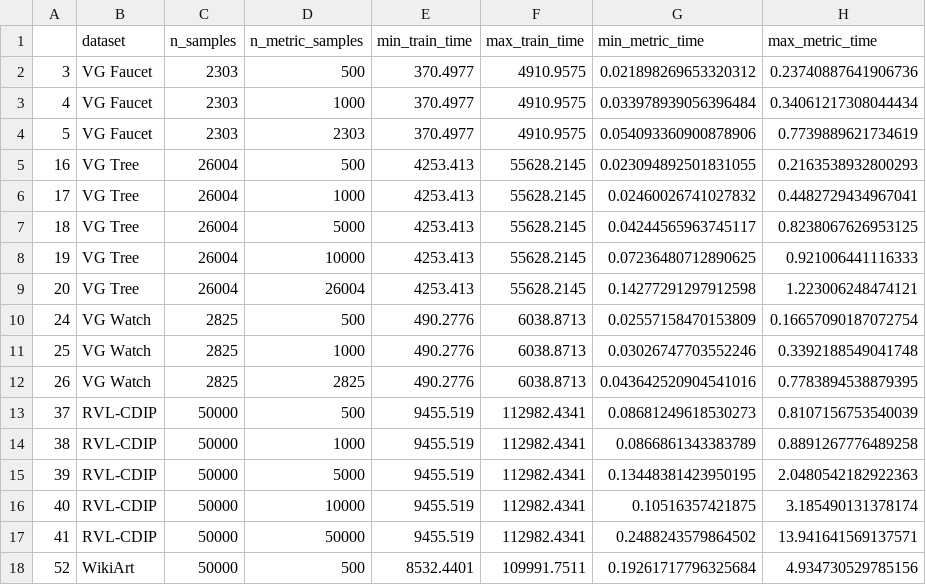
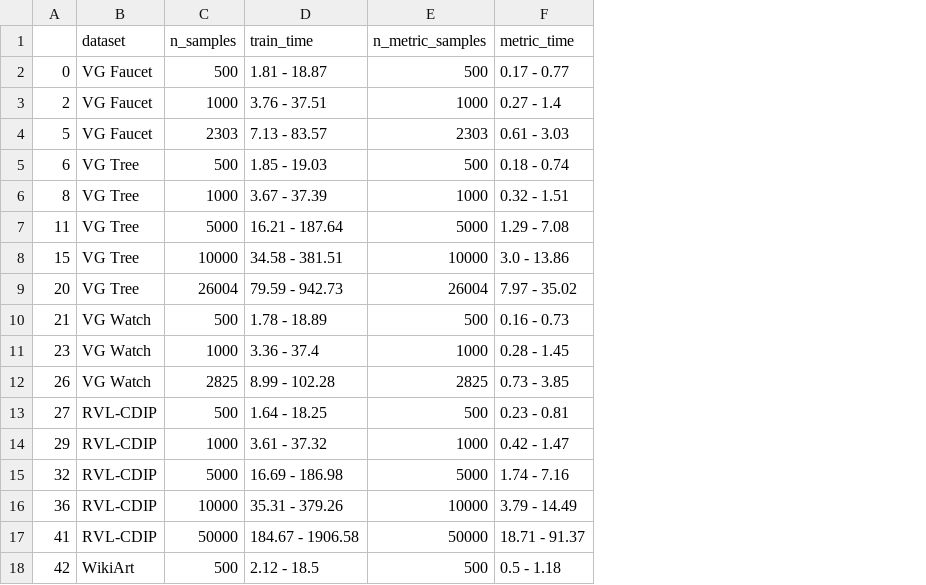
Before and after one commit to alan-turing-institute/ARC-LoCoMoSeT, a CSV file: scripts/timings.csv, drawn as a sheet; only a part is shown; removed rows and columns are numbered as before the commit, all else as after; the diff covers the shown part only; the diff names each change by its address in the sheet, - before the commit and + after, or states it on an @@ line.

```diff
--- a/scripts/timings.csv
+++ b/scripts/timings.csv
+column D (train_time), rows 2-18: 1.81 - 18.87 | 3.76 - 37.51 | 7.13 - 83.57 | 1.85 - 19.03 | 3.67 - 37.39 | 16.21 - 187.64 | 34.58 - 381.51 | 79.59 - 942.73 | 1.78 - 18.89 | 3.36 - 37.4 | 8.99 - 102.28 | 1.64 - 18.25 | 3.61 - 37.32 | 16.69 - 186.98 | 35.31 - 379.26 | 184.67 - 1906.58 | 2.12 - 18.5
-column E (min_train_time), rows 2-18: 370.4977 | 370.4977 | 370.4977 | 4253.413 | 4253.413 | 4253.413 | 4253.413 | 4253.413 | 490.2776 | 490.2776 | 490.2776 | 9455.519 | 9455.519 | 9455.519 | 9455.519 | 9455.519 | 8532.4401
-column F (max_train_time), rows 2-18: 4910.9575 | 4910.9575 | 4910.9575 | 55628.2145 | 55628.2145 | 55628.2145 | 55628.2145 | 55628.2145 | 6038.8713 | 6038.8713 | 6038.8713 | 112982.4341 | 112982.4341 | 112982.4341 | 112982.4341 | 112982.4341 | 109991.7511
-column G (min_metric_time), rows 2-18: 0.021898269653320312 | 0.033978939056396484 | 0.054093360900878906 | 0.023094892501831055 | 0.02460026741027832 | 0.04244565963745117 | 0.07236480712890625 | 0.14277291297912598 | 0.02557158470153809 | 0.03026747703552246 | 0.043642520904541016 | 0.08681249618530273 | 0.0866861343383789 | 0.13448381423950195 | 0.10516357421875 | 0.2488243579864502 | 0.19261717796325684
-column H (max_metric_time), rows 2-18: 0.23740887641906736 | 0.34061217308044434 | 0.7739889621734619 | 0.2163538932800293 | 0.4482729434967041 | 0.8238067626953125 | 0.921006441116333 | 1.223006248474121 | 0.16657090187072754 | 0.3392188549041748 | 0.7783894538879395 | 0.8107156753540039 | 0.8891267776489258 | 2.0480542182922363 | 3.185490131378174 | 13.941641569137571 | 4.934730529785156
+column F (metric_time), rows 2-18: 0.17 - 0.77 | 0.27 - 1.4 | 0.61 - 3.03 | 0.18 - 0.74 | 0.32 - 1.51 | 1.29 - 7.08 | 3.0 - 13.86 | 7.97 - 35.02 | 0.16 - 0.73 | 0.28 - 1.45 | 0.73 - 3.85 | 0.23 - 0.81 | 0.42 - 1.47 | 1.74 - 7.16 | 3.79 - 14.49 | 18.71 - 91.37 | 0.5 - 1.18
-A2: 3
+A2: 0
-C2 (n_samples): 2303
+C2 (n_samples): 500
-A3: 4
+A3: 2
-C3 (n_samples): 2303
+C3 (n_samples): 1000
-A5: 16
+A5: 6
-C5 (n_samples): 26004
+C5 (n_samples): 500
-A6: 17
+A6: 8
-C6 (n_samples): 26004
+C6 (n_samples): 1000
-A7: 18
+A7: 11
-C7 (n_samples): 26004
+C7 (n_samples): 5000
-A8: 19
+A8: 15
-C8 (n_samples): 26004
+C8 (n_samples): 10000
-A10: 24
+A10: 21
-C10 (n_samples): 2825
+C10 (n_samples): 500
-A11: 25
+A11: 23
-C11 (n_samples): 2825
+C11 (n_samples): 1000
-A13: 37
+A13: 27
-C13 (n_samples): 50000
+C13 (n_samples): 500
-A14: 38
+A14: 29
-C14 (n_samples): 50000
+C14 (n_samples): 1000
-A15: 39
+A15: 32
-C15 (n_samples): 50000
+C15 (n_samples): 5000
-A16: 40
+A16: 36
-C16 (n_samples): 50000
+C16 (n_samples): 10000
-A18: 52
+A18: 42
-C18 (n_samples): 50000
+C18 (n_samples): 500
```
Also changed, not shown: 10 edited cells elsewhere in this file, tables/mean-combo-results.csv, 5 other files.
